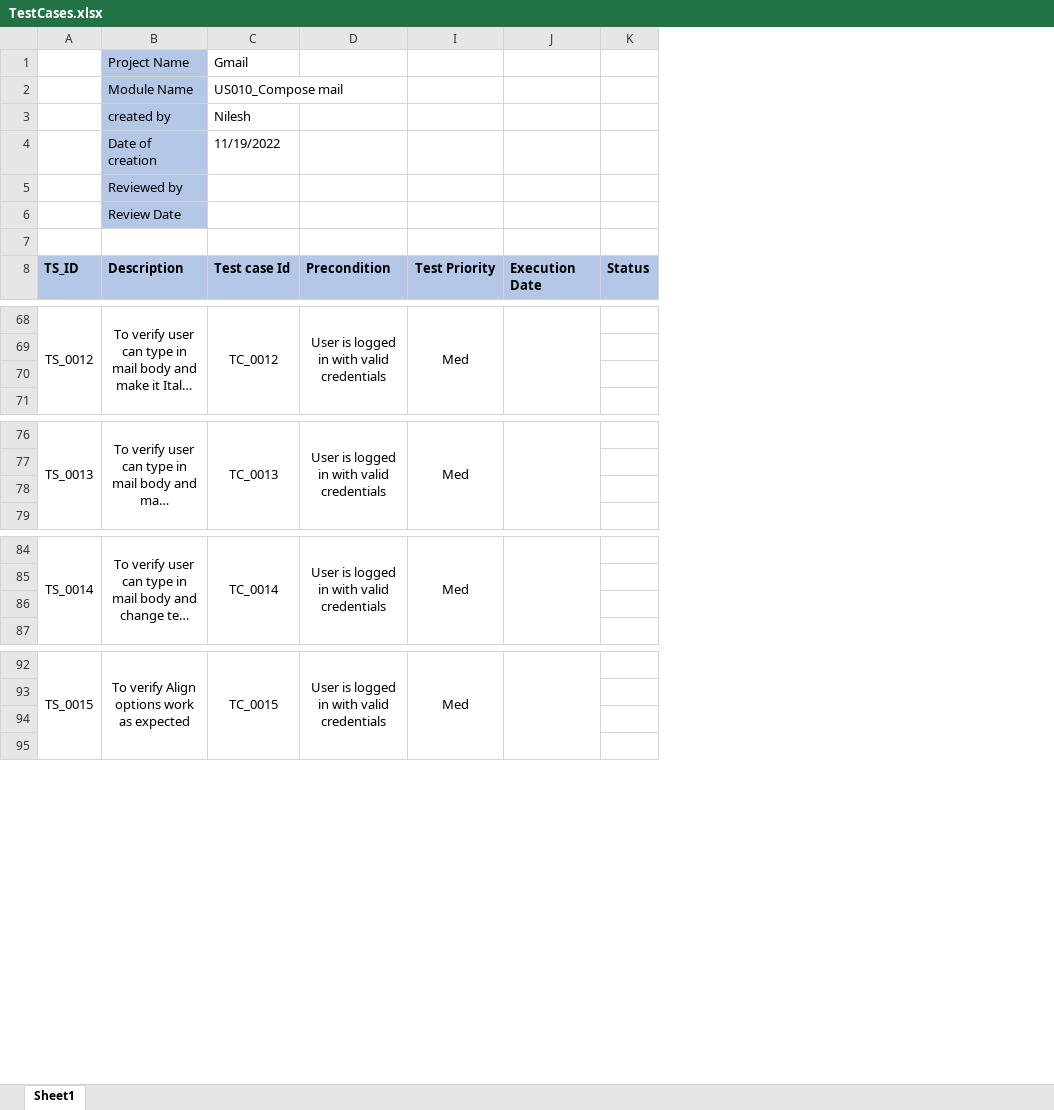
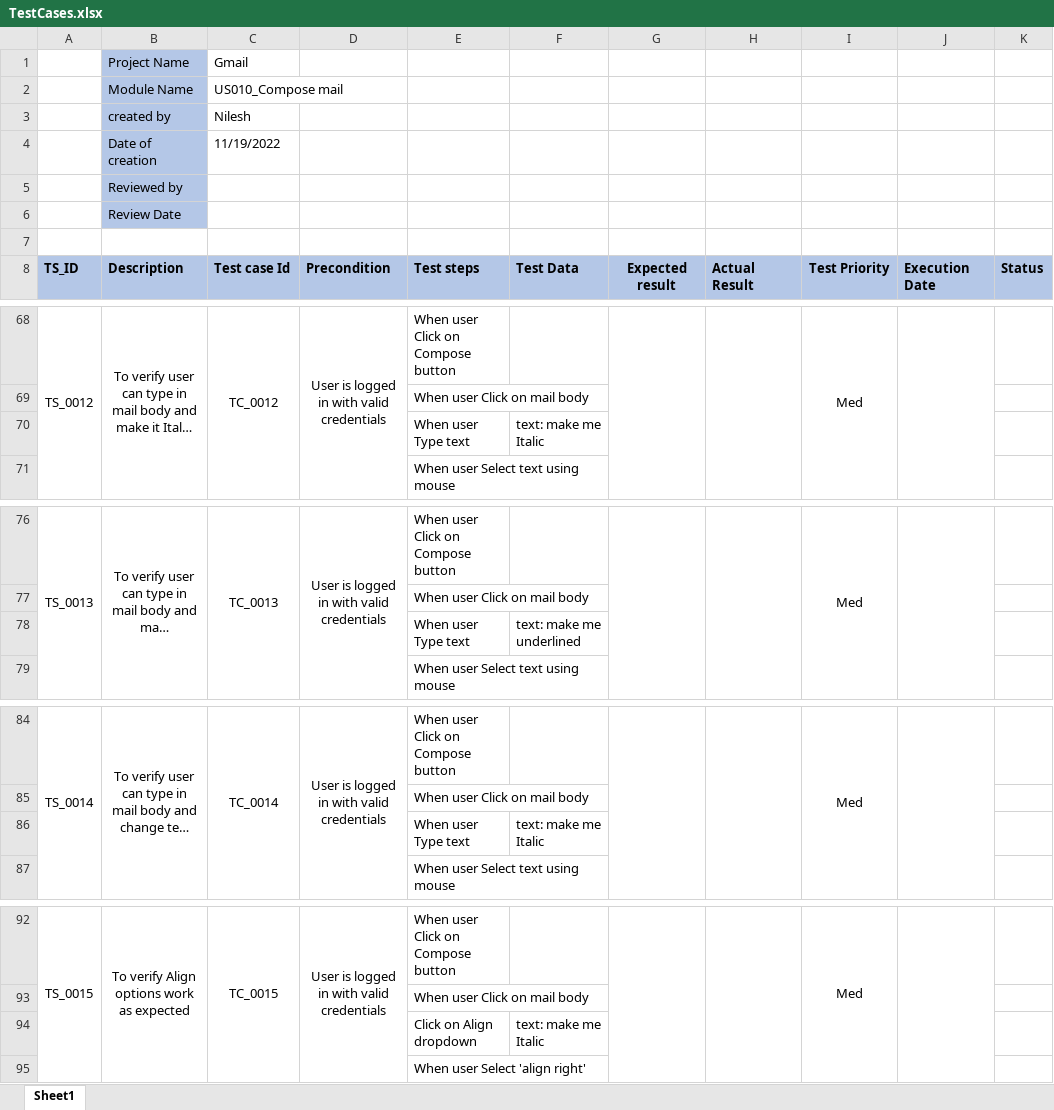
Before and after one commit to nileshgudadhe/Incubyte, an Excel workbook: Test suite/TestCases.xlsx, sheet Sheet1, drawn as a sheet; only a part is shown, gaps mark what is left out; long unchanged cells end in …; values as stored, in another font and other column widths than the file's, no borders; rows hold the shown columns only; the diff covers the shown part only; the diff names each change by its address in the sheet, - before the commit and + after, or states it on an @@ line.

Commit message:
By Nilesh

```diff
--- a/Test suite/TestCases.xlsx (sheet Sheet1)
+++ b/Test suite/TestCases.xlsx (sheet Sheet1)
@@ column E unhidden, row 8: Test steps; rows 68-71: When user Click on Compose button | When user Click on mail body | When user Type text | When user Select text using mouse; rows 76-79: When user Click on Compose button | When user Click on mail body | When user Type text | When user Select text using mouse; rows 84-87: When user Click on Compose button | When user Click on mail body | When user Type text | When user Select text using mouse; rows 92-95: When user Click on Compose button | When user Click on mail body | Click on Align dropdown | When user Select 'align right' @@
@@ column F unhidden, row 8: Test Data; row 70: text: make me Italic; row 78: text: make me underlined; row 86: text: make me Italic; row 94: text: make me Italic @@
@@ column G unhidden, row 8: Expected result @@
@@ column H unhidden, row 8: Actual Result @@
-row 70: (empty)
+row 70:  |  |  |  | When user Type text | text: make me Italic
-row 78: (empty)
+row 78:  |  |  |  | When user Type text | text: make me underlined
-row 86: (empty)
+row 86:  |  |  |  | When user Type text | text: make me Italic
-row 94: (empty)
+row 94:  |  |  |  | Click on Align dropdown | text: make me Italic
```
Also changed, not shown: 22 edited cells elsewhere in this sheet.
